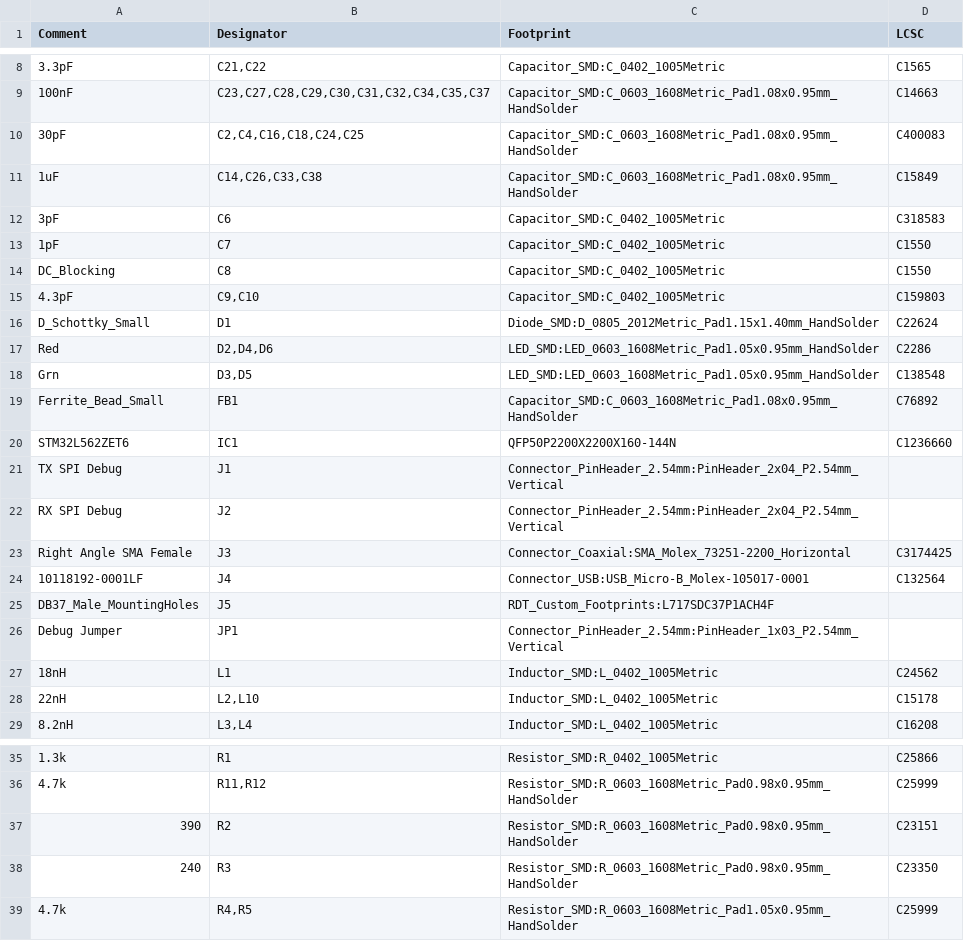
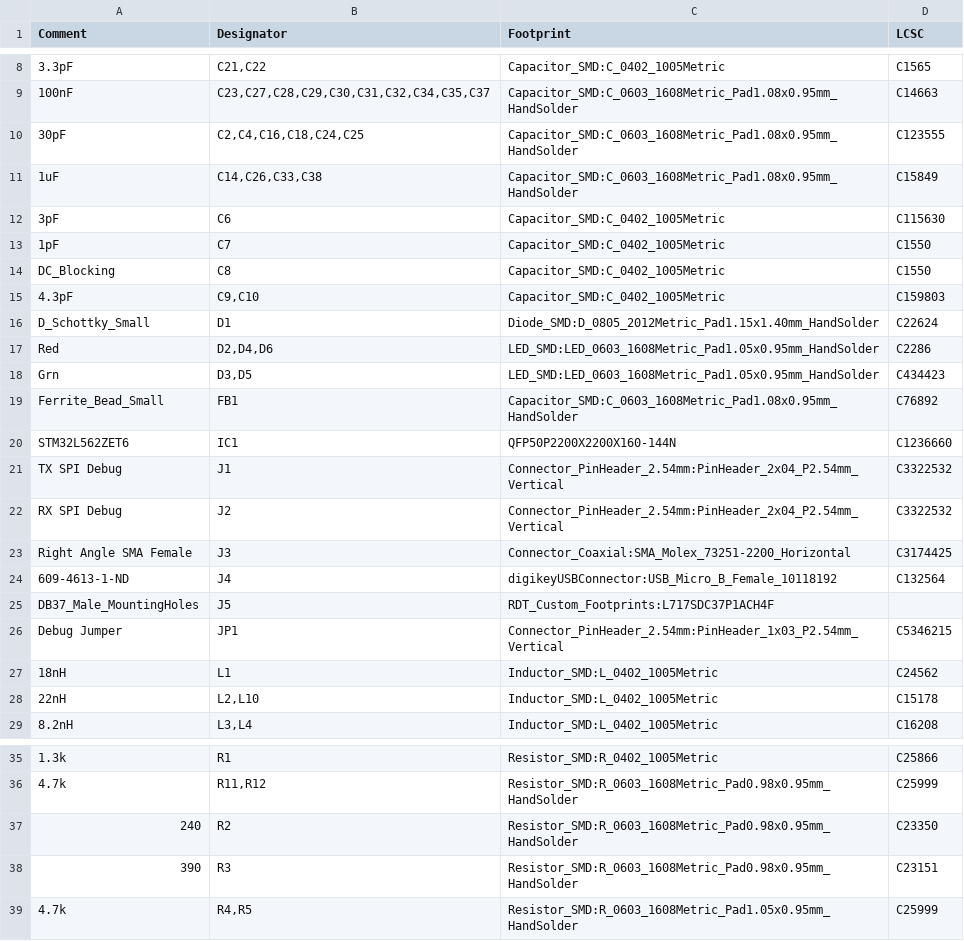
Before and after one commit to MSTRocketDesignTeam/Avionics-Telemetry-PCB, a CSV file: Production/TelemetryBoardBOM.csv, drawn as a sheet; only a part is shown, gaps mark what is left out.

Commit message:
Updated LCSC numbers, updated BOM file, added power LED.

```diff
--- a/Production/TelemetryBoardBOM.csv
+++ b/Production/TelemetryBoardBOM.csv
@@ -9,5 +9,5 @@ Comment,Designator,Footprint,LCSC
 "100nF","C23,C27,C28,C29,C30,C31,C32,C34,C35,C37","Capacitor_SMD:C_0603_1608Metric_Pad1.08x0.95mm_HandSolder","C14663"
-"30pF","C2,C4,C16,C18,C24,C25","Capacitor_SMD:C_0603_1608Metric_Pad1.08x0.95mm_HandSolder","C400083"
+"30pF","C2,C4,C16,C18,C24,C25","Capacitor_SMD:C_0603_1608Metric_Pad1.08x0.95mm_HandSolder","C123555"
 "1uF","C14,C26,C33,C38","Capacitor_SMD:C_0603_1608Metric_Pad1.08x0.95mm_HandSolder","C15849 "
-"3pF","C6","Capacitor_SMD:C_0402_1005Metric","C318583"
+"3pF","C6","Capacitor_SMD:C_0402_1005Metric","C115630"
 "1pF","C7","Capacitor_SMD:C_0402_1005Metric"," C1550 "
@@ -17,11 +17,11 @@ Comment,Designator,Footprint,LCSC
 "Red","D2,D4,D6","LED_SMD:LED_0603_1608Metric_Pad1.05x0.95mm_HandSolder"," C2286 "
-"Grn","D3,D5","LED_SMD:LED_0603_1608Metric_Pad1.05x0.95mm_HandSolder","C138548"
+"Grn","D3,D5","LED_SMD:LED_0603_1608Metric_Pad1.05x0.95mm_HandSolder","C434423"
 "Ferrite_Bead_Small","FB1","Capacitor_SMD:C_0603_1608Metric_Pad1.08x0.95mm_HandSolder","C76892 "
 "STM32L562ZET6","IC1","QFP50P2200X2200X160-144N","C1236660"
-"TX SPI Debug","J1","Connector_PinHeader_2.54mm:PinHeader_2x04_P2.54mm_Vertical",""
-"RX SPI Debug","J2","Connector_PinHeader_2.54mm:PinHeader_2x04_P2.54mm_Vertical",""
+"TX SPI Debug","J1","Connector_PinHeader_2.54mm:PinHeader_2x04_P2.54mm_Vertical","C3322532"
+"RX SPI Debug","J2","Connector_PinHeader_2.54mm:PinHeader_2x04_P2.54mm_Vertical","C3322532"
 "Right Angle SMA Female","J3","Connector_Coaxial:SMA_Molex_73251-2200_Horizontal","C3174425"
-"10118192-0001LF","J4","Connector_USB:USB_Micro-B_Molex-105017-0001","C132564"
+"609-4613-1-ND","J4","digikeyUSBConnector:USB_Micro_B_Female_10118192","C132564"
 "DB37_Male_MountingHoles","J5","RDT_Custom_Footprints:L717SDC37P1ACH4F",""
-"Debug Jumper","JP1","Connector_PinHeader_2.54mm:PinHeader_1x03_P2.54mm_Vertical",""
+"Debug Jumper","JP1","Connector_PinHeader_2.54mm:PinHeader_1x03_P2.54mm_Vertical","C5346215"
 "18nH","L1","Inductor_SMD:L_0402_1005Metric","C24562"
@@ -36,4 +36,4 @@ Comment,Designator,Footprint,LCSC
 "4.7k","R11,R12","Resistor_SMD:R_0603_1608Metric_Pad0.98x0.95mm_HandSolder","C25999"
-"390","R2","Resistor_SMD:R_0603_1608Metric_Pad0.98x0.95mm_HandSolder"," C23151"
-"240","R3","Resistor_SMD:R_0603_1608Metric_Pad0.98x0.95mm_HandSolder"," C23350"
+"240","R2","Resistor_SMD:R_0603_1608Metric_Pad0.98x0.95mm_HandSolder","C23350"
+"390","R3","Resistor_SMD:R_0603_1608Metric_Pad0.98x0.95mm_HandSolder","C23151"
 "4.7k","R4,R5","Resistor_SMD:R_0603_1608Metric_Pad1.05x0.95mm_HandSolder","C25999"
```
Also changed, not shown: 4 other files.
